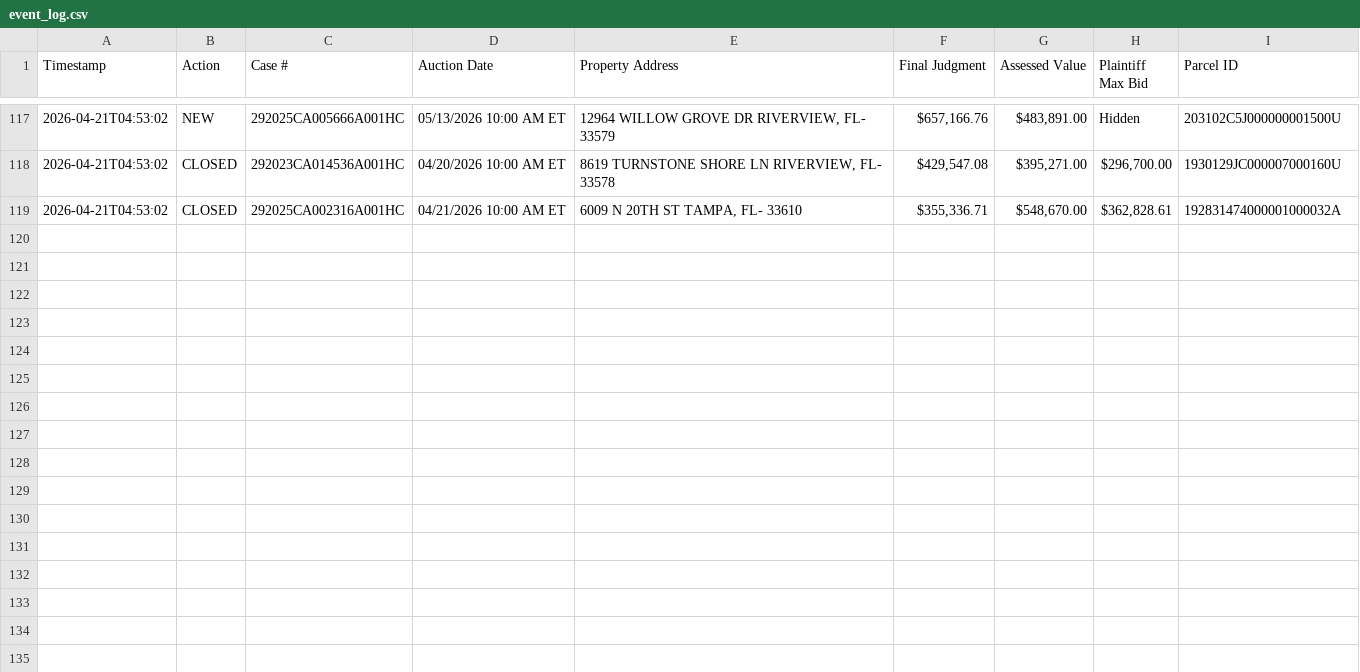
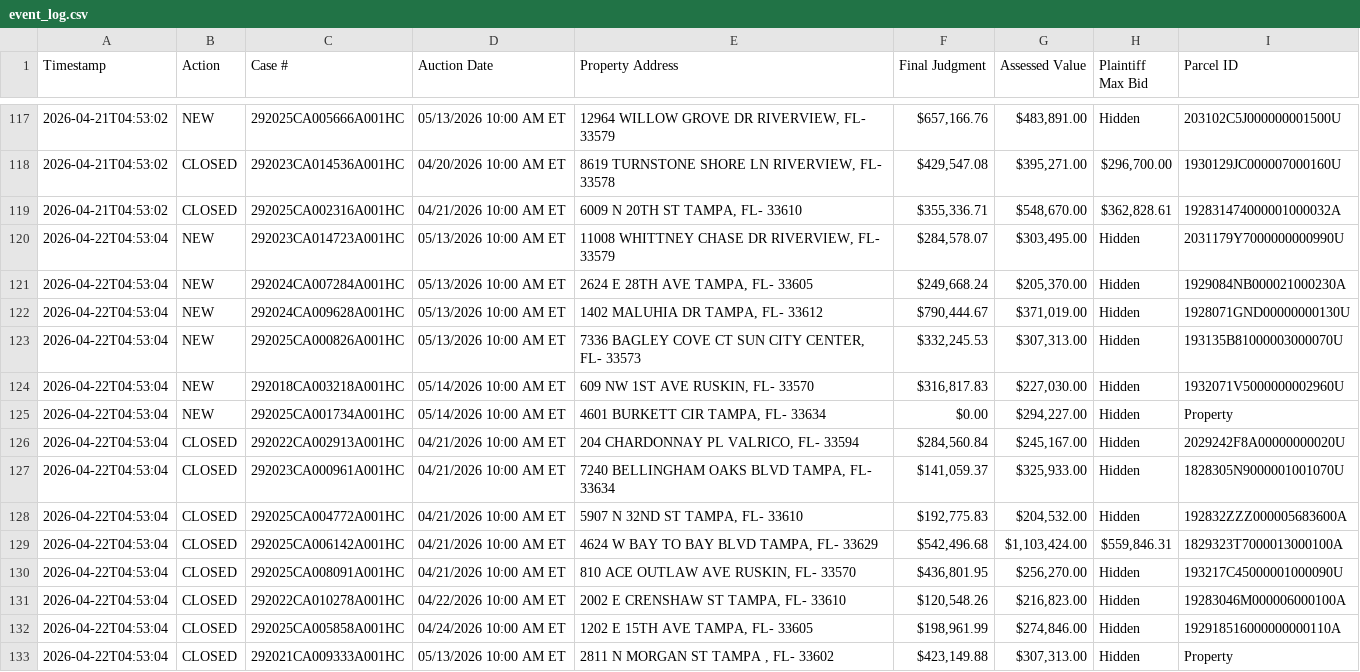
Before and after one commit to figlesias7/realforeclose-hillsborough, a CSV file: data/event_log.csv, drawn as a sheet; only a part is shown, gaps mark what is left out.

```diff
--- a/data/event_log.csv
+++ b/data/event_log.csv
@@ -119 +119,15 @@ Timestamp,Action,Case #,Auction Date,Property Address,Final Judgment,Assessed Va
 2026-04-21T04:53:02,CLOSED,292025CA002316A001HC,04/21/2026 10:00 AM ET,"6009 N 20TH ST TAMPA, FL- 33610","$355,336.71","$548,670.00","$362,828.61",192831474000001000032A
+2026-04-22T04:53:04,NEW,292023CA014723A001HC,05/13/2026 10:00 AM ET,"11008 WHITTNEY CHASE DR RIVERVIEW, FL- 33579","$284,578.07","$303,495.00",Hidden,2031179Y7000000000990U
+2026-04-22T04:53:04,NEW,292024CA007284A001HC,05/13/2026 10:00 AM ET,"2624 E 28TH AVE TAMPA, FL- 33605","$249,668.24","$205,370.00",Hidden,1929084NB000021000230A
+2026-04-22T04:53:04,NEW,292024CA009628A001HC,05/13/2026 10:00 AM ET,"1402 MALUHIA DR TAMPA, FL- 33612","$790,444.67","$371,019.00",Hidden,1928071GND00000000130U
+2026-04-22T04:53:04,NEW,292025CA000826A001HC,05/13/2026 10:00 AM ET,"7336 BAGLEY COVE CT SUN CITY CENTER, FL- 33573","$332,245.53","$307,313.00",Hidden,193135B81000003000070U
+2026-04-22T04:53:04,NEW,292018CA003218A001HC,05/14/2026 10:00 AM ET,"609 NW 1ST AVE RUSKIN, FL- 33570","$316,817.83","$227,030.00",Hidden,1932071V5000000002960U
+2026-04-22T04:53:04,NEW,292025CA001734A001HC,05/14/2026 10:00 AM ET,"4601 BURKETT CIR TAMPA, FL- 33634",$0.00,"$294,227.00",Hidden,Property
+2026-04-22T04:53:04,CLOSED,292022CA002913A001HC,04/21/2026 10:00 AM ET,"204 CHARDONNAY PL VALRICO, FL- 33594","$284,560.84","$245,167.00",Hidden,2029242F8A00000000020U
+2026-04-22T04:53:04,CLOSED,292023CA000961A001HC,04/21/2026 10:00 AM ET,"7240 BELLINGHAM OAKS BLVD TAMPA, FL- 33634","$141,059.37","$325,933.00",Hidden,1828305N9000001001070U
+2026-04-22T04:53:04,CLOSED,292025CA004772A001HC,04/21/2026 10:00 AM ET,"5907 N 32ND ST TAMPA, FL- 33610","$192,775.83","$204,532.00",Hidden,192832ZZZ000005683600A
+2026-04-22T04:53:04,CLOSED,292025CA006142A001HC,04/21/2026 10:00 AM ET,"4624 W BAY TO BAY BLVD TAMPA, FL- 33629","$542,496.68","$1,103,424.00","$559,846.31",1829323T7000013000100A
+2026-04-22T04:53:04,CLOSED,292025CA008091A001HC,04/21/2026 10:00 AM ET,"810 ACE OUTLAW AVE RUSKIN, FL- 33570","$436,801.95","$256,270.00",Hidden,193217C45000001000090U
+2026-04-22T04:53:04,CLOSED,292022CA010278A001HC,04/22/2026 10:00 AM ET,"2002 E CRENSHAW ST TAMPA, FL- 33610","$120,548.26","$216,823.00",Hidden,19283046M000006000100A
+2026-04-22T04:53:04,CLOSED,292025CA005858A001HC,04/24/2026 10:00 AM ET,"1202 E 15TH AVE TAMPA, FL- 33605","$198,961.99","$274,846.00",Hidden,192918516000000000110A
+2026-04-22T04:53:04,CLOSED,292021CA009333A001HC,05/13/2026 10:00 AM ET,"2811 N MORGAN ST TAMPA , FL- 33602","$423,149.88","$307,313.00",Hidden,Property
```
Also changed, not shown: data/all_seen.csv, 3 other files.
